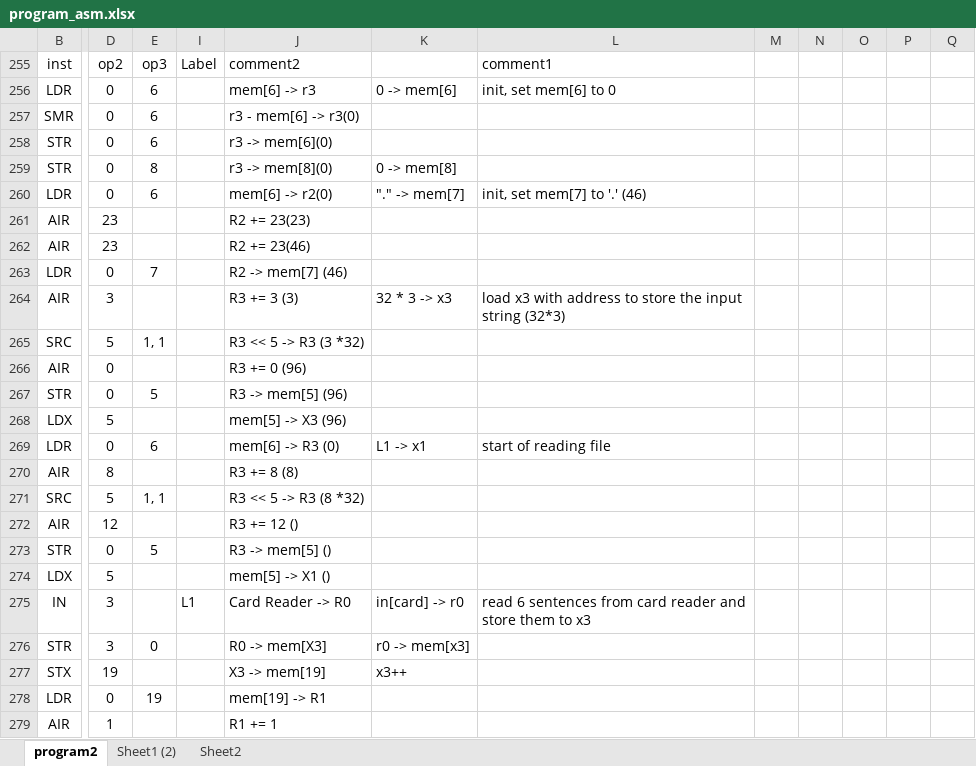
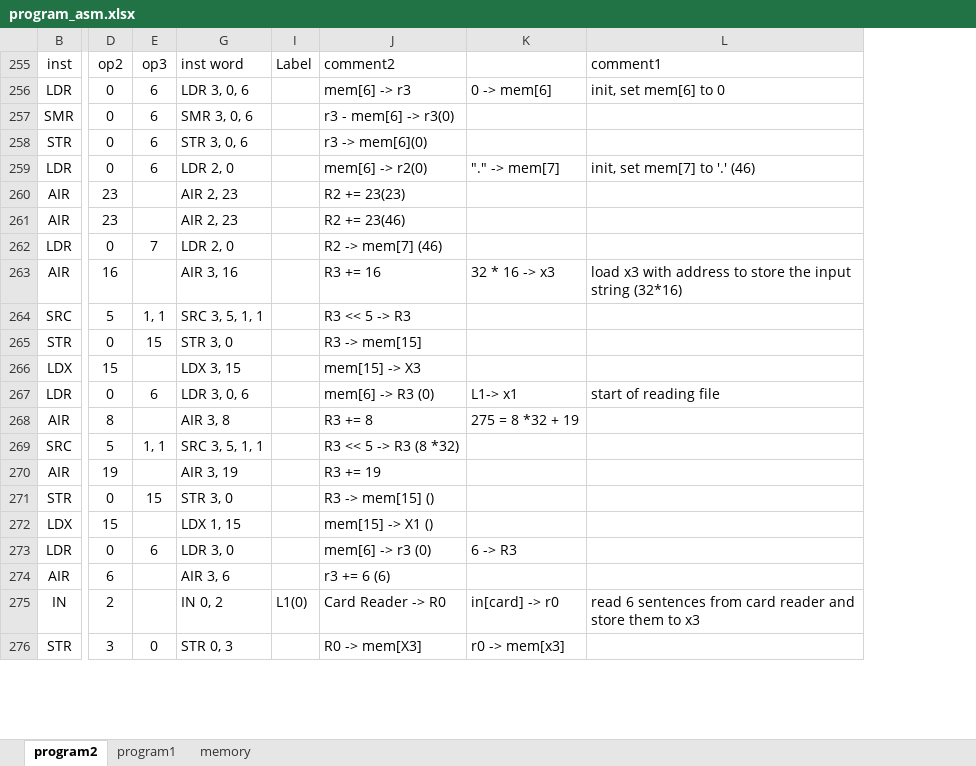
Before and after one commit to FrankDuan/gwu, an Excel workbook: src/edu/gwu/cs6461/program_asm.xlsx, sheet program2, drawn as a sheet; only a part is shown, gaps mark what is left out; values as stored, in another font and other column widths than the file's, no borders; removed rows and columns are numbered as before the commit, all else as after; rows hold the shown columns only; the diff covers the shown part only; the diff names each change by its address in the sheet, - before the commit and + after, or states it on an @@ line.

```diff
--- a/src/edu/gwu/cs6461/program_asm.xlsx (sheet program2)
+++ b/src/edu/gwu/cs6461/program_asm.xlsx (sheet program2)
-sheet tab: Sheet1 (2)
+sheet tab: program1
-sheet tab: Sheet2
+sheet tab: memory
@@ column G (inst word) unhidden, rows 256-272: LDR 3, 0, 6 | SMR 3, 0, 6 | STR 3, 0, 6 | LDR 2, 0 | AIR 2, 23 | AIR 2, 23 | LDR 2, 0 | AIR 3, 16 | SRC 3, 5, 1, 1 | STR 3, 0 | LDX 3, 15 | LDR 3, 0, 6 | AIR 3, 8 | SRC 3, 5, 1, 1 | AIR 3, 19 | STR 3, 0 | LDX 1, 15; rows 275-276: IN 0, 2 | STR 0, 3 @@
-column K, row 256: 0 -> mem[6]; rows 260-264: "." -> mem[7] |  |  |  | 32 * 3 -> x3; rows 269-276: L1 -> x1 |  |  |  |  |  | in[card] -> r0 | r0 -> mem[x3]
+column K, rows 256-268: 0 -> mem[6] |  |  | "." -> mem[7] |  |  |  | 32 * 16 -> x3 |  |  |  | L1-> x1 | 275 = 8 *32 + 19; rows 275-276: in[card] -> r0 | r0 -> mem[x3]
-column M, empty
-column N, empty
-column O, empty
-column P, empty
-column Q, empty
-row 259: STR | 0 | 8 |  | r3 -> mem[8](0) | 0 -> mem[8]
-D263 (op2): 3
+D263 (op2): 16
-J263 (comment2): R3 += 3 (3)
+J263 (comment2): R3 += 16
-L263 (comment1): …input string (32*3)
+L263 (comment1): …input string (32*16)
-J264 (comment2): R3 << 5 -> R3 (3 *32)
+J264 (comment2): R3 << 5 -> R3
-row 266: AIR | 0 |  |  | R3 += 0 (96)
-E265 (op3): 5
+E265 (op3): 15
-J265 (comment2): R3 -> mem[5] (96)
+J265 (comment2): R3 -> mem[15]
-D266 (op2): 5
+D266 (op2): 15
-J266 (comment2): mem[5] -> X3 (96)
+J266 (comment2): mem[15] -> X3
-J268 (comment2): R3 += 8 (8)
+J268 (comment2): R3 += 8
-D270 (op2): 12
+D270 (op2): 19
-J270 (comment2): R3 += 12 ()
+J270 (comment2): R3 += 19
-E271 (op3): 5
+E271 (op3): 15
-J271 (comment2): R3 -> mem[5] ()
+J271 (comment2): R3 -> mem[15] ()
-D272 (op2): 5
+D272 (op2): 15
-J272 (comment2): mem[5] -> X1 ()
+J272 (comment2): mem[15] -> X1 ()
+row 273: LDR | 0 | 6 | LDR 3, 0 |  | mem[6] -> r3 (0) | 6 -> R3
+row 274: AIR | 6 |  | AIR 3, 6 |  | r3 += 6 (6)
-D275 (op2): 3
+D275 (op2): 2
-I275 (Label): L1
+I275 (Label): L1(0)
@@ row 277 moved to row 367: STX @@
-row 278: LDR | 0 | 19 |  | mem[19] -> R1
-row 279: AIR | 1 |  |  | R1 += 1
```
Also changed, not shown: 124 added rows, 96 removed rows, 1 moved row and 102 edited cells elsewhere in this sheet, sheet memory, hidden cells, 3 other files.
